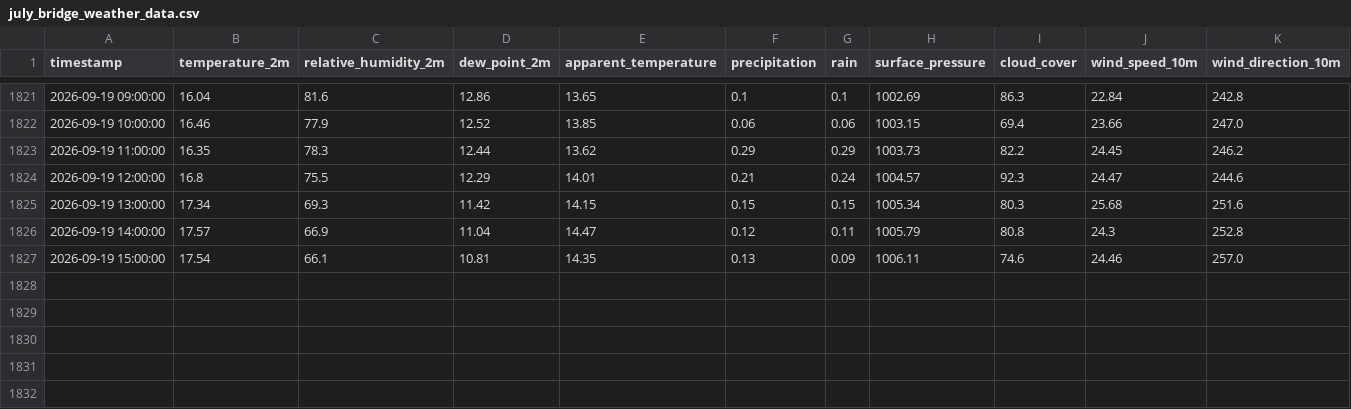
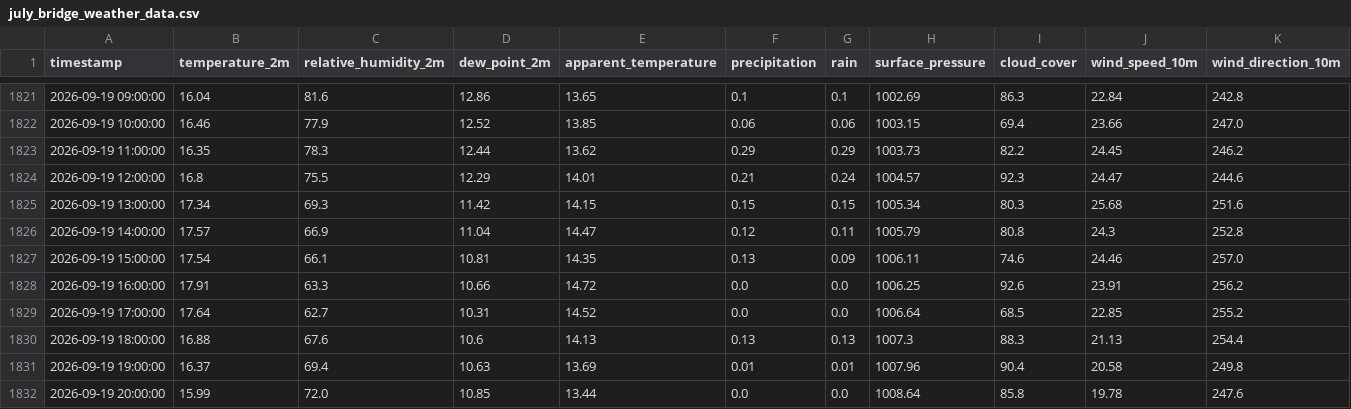
Before and after one commit to Thilokya03/Smart-Grid-Forecaster-Predictive-Modeling-of-Hourly-National-Grid-Power-Load-, a CSV file: data/weather_runtime/july_bridge_weather_data.csv, drawn as a sheet; only a part is shown, gaps mark what is left out; rows hold the shown columns only; the diff names each change by its address in the sheet, - before the commit and + after, or states it on an @@ line.

```diff
--- a/data/weather_runtime/july_bridge_weather_data.csv
+++ b/data/weather_runtime/july_bridge_weather_data.csv
+row 1828: 2026-09-19 16:00:00 | 17.91 | 63.3 | 10.66 | 14.72 | 0.0 | 0.0 | 1006.25 | 92.6 | 23.91 | 256.2
+row 1829: 2026-09-19 17:00:00 | 17.64 | 62.7 | 10.31 | 14.52 | 0.0 | 0.0 | 1006.64 | 68.5 | 22.85 | 255.2
+row 1830: 2026-09-19 18:00:00 | 16.88 | 67.6 | 10.6 | 14.13 | 0.13 | 0.13 | 1007.3 | 88.3 | 21.13 | 254.4
+row 1831: 2026-09-19 19:00:00 | 16.37 | 69.4 | 10.63 | 13.69 | 0.01 | 0.01 | 1007.96 | 90.4 | 20.58 | 249.8
+row 1832: 2026-09-19 20:00:00 | 15.99 | 72.0 | 10.85 | 13.44 | 0.0 | 0.0 | 1008.64 | 85.8 | 19.78 | 247.6
```
Also changed, not shown: artifacts/fast_predictions/fast_forecast_72h.csv, artifacts/fast_predictions/gap_fill_predictions.csv, 17 other files.
